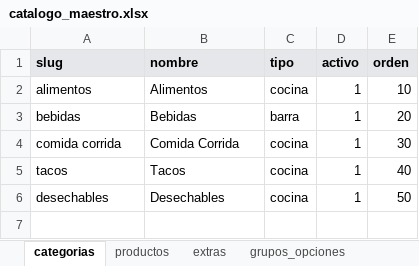
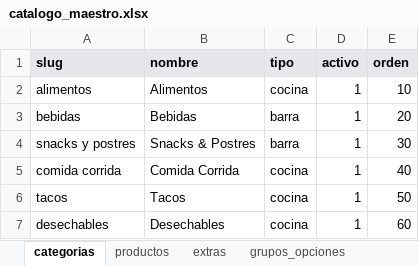
Before and after one commit to CRIMMANDE/cafeteria-pos, an Excel workbook: database/catalogos/catalogo_maestro.xlsx, sheet categorias, drawn as a sheet; values as stored, in another font and other column widths than the file's, no borders; charts and pictures not drawn; addresses are those after the commit; the diff names each change by its address in the sheet, - before the commit and + after, or states it on an @@ line.

```diff
--- a/database/catalogos/catalogo_maestro.xlsx (sheet categorias)
+++ b/database/catalogos/catalogo_maestro.xlsx (sheet categorias)
+row 4: snacks y postres | Snacks & Postres | barra | 1 | 30
-E5 (orden): 30
+E5 (orden): 40
-E6 (orden): 40
+E6 (orden): 50
-E7 (orden): 50
+E7 (orden): 60
```
Also changed, not shown: sheet productos, charts or pictures, 4 other files.
